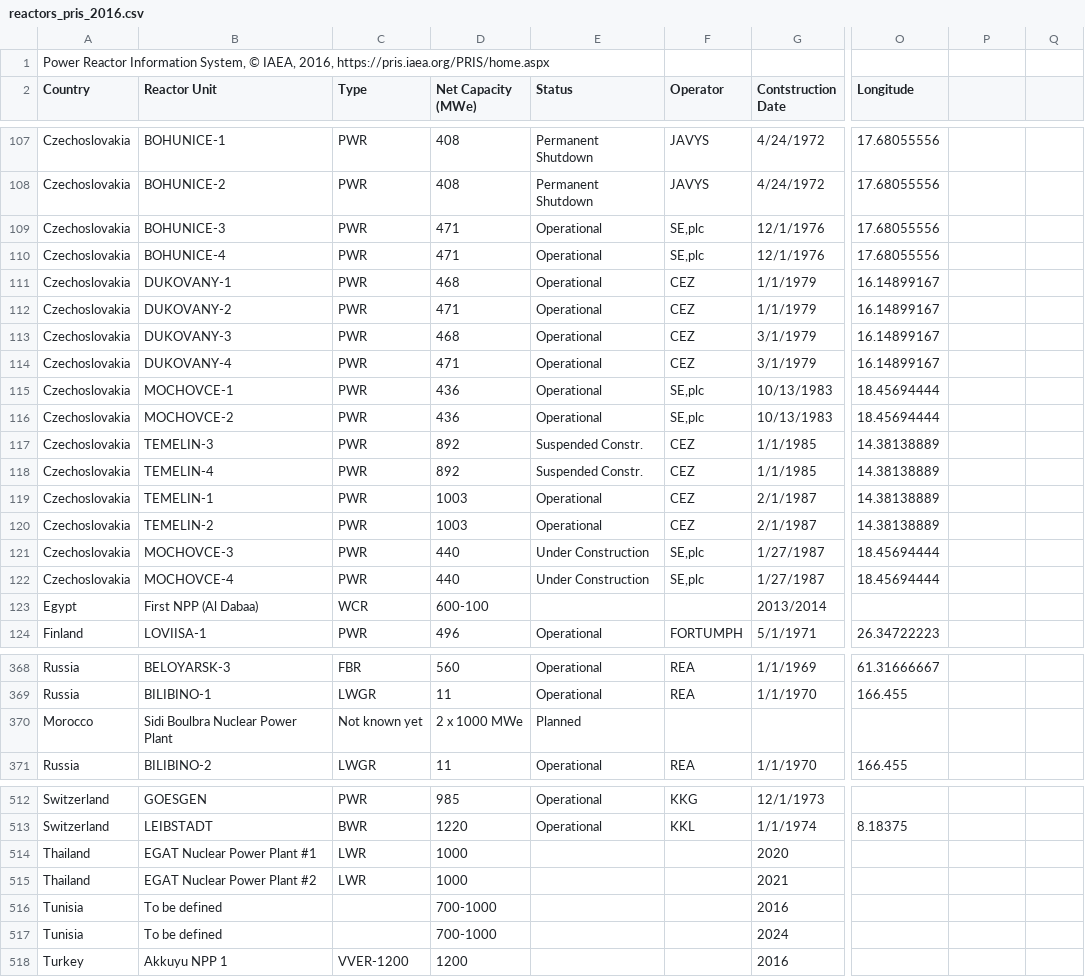
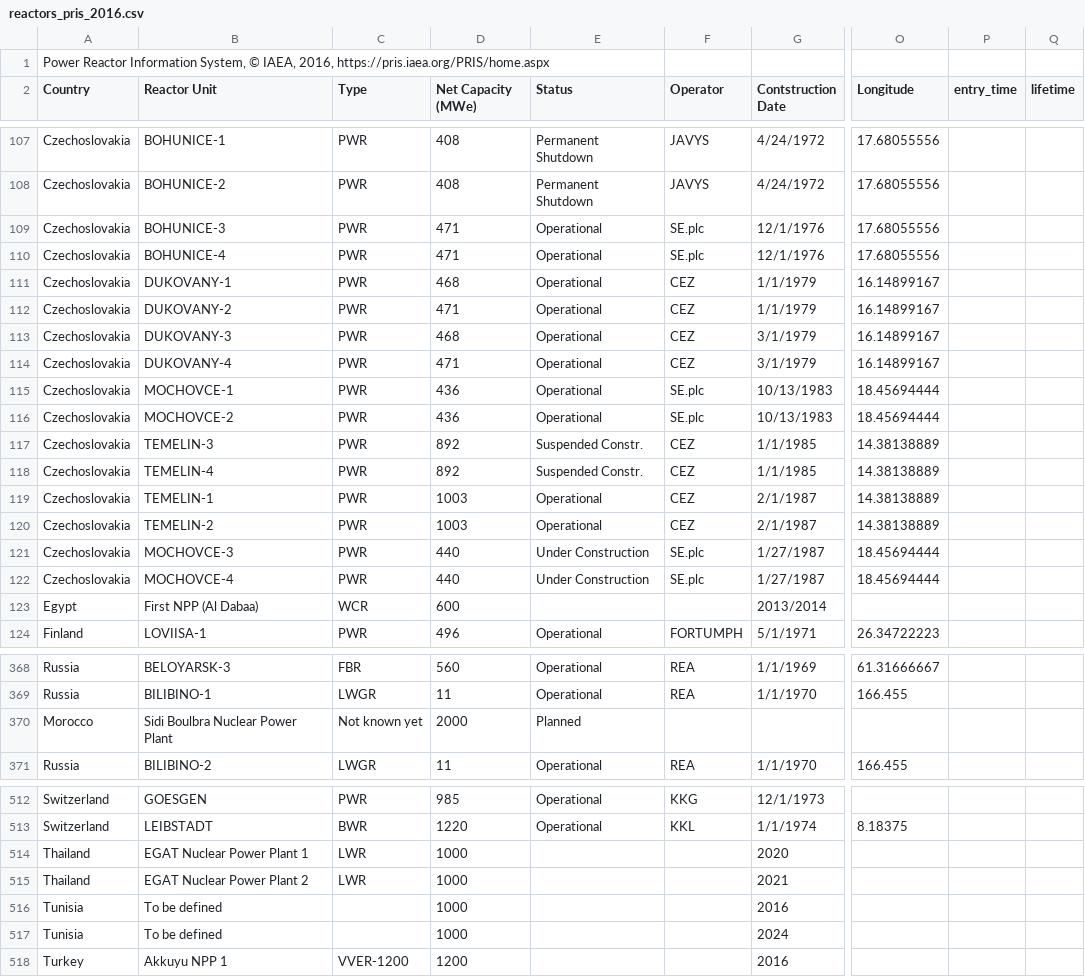
Before and after one commit to arfc/cyclus_input_gen, a CSV file: database/reactors_pris_2016.csv, drawn as a sheet; only a part is shown, gaps mark what is left out; the diff covers the shown part only; the diff names each change by its address in the sheet, - before the commit and + after, or states it on an @@ line.

```diff
--- a/database/reactors_pris_2016.csv
+++ b/database/reactors_pris_2016.csv
-P2: (empty)
+P2: entry_time
-Q2: (empty)
+Q2: lifetime
-F109:F110 (Operator): SE,plc
+F109:F110 (Operator): SE.plc
-F115:F116 (Operator): SE,plc
+F115:F116 (Operator): SE.plc
-F121:F122 (Operator): SE,plc
+F121:F122 (Operator): SE.plc
-D123 (Net Capacity (MWe)): 600-100
+D123 (Net Capacity (MWe)): 600
-D370 (Net Capacity (MWe)): 2 x 1000 MWe
+D370 (Net Capacity (MWe)): 2000
-B514 (Reactor Unit): EGAT Nuclear Power Plant #1
+B514 (Reactor Unit): EGAT Nuclear Power Plant 1
-B515 (Reactor Unit): EGAT Nuclear Power Plant #2
+B515 (Reactor Unit): EGAT Nuclear Power Plant 2
-D516:D517 (Net Capacity (MWe)): 700-1000
+D516:D517 (Net Capacity (MWe)): 1000
```
Also changed, not shown: 27 edited cells elsewhere in this file, 1 other file.
